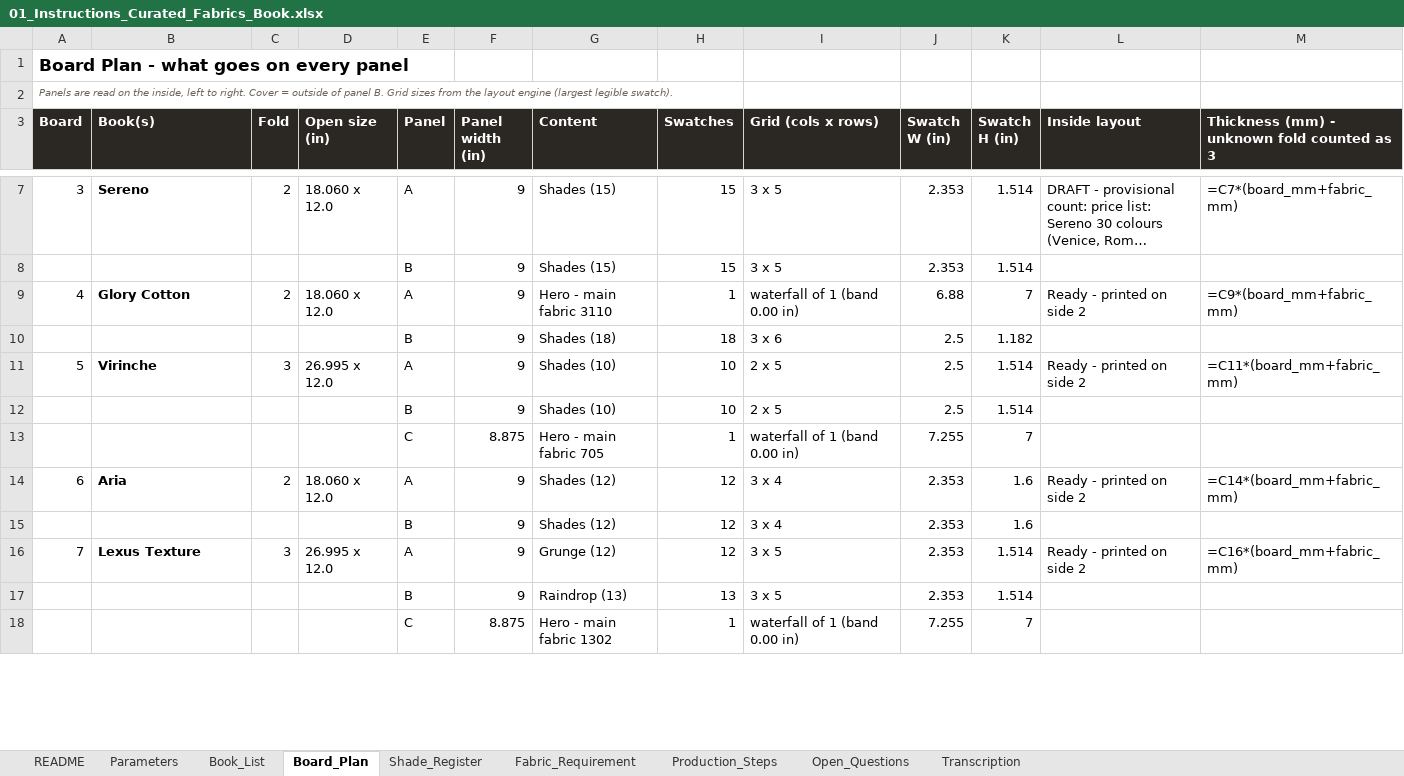
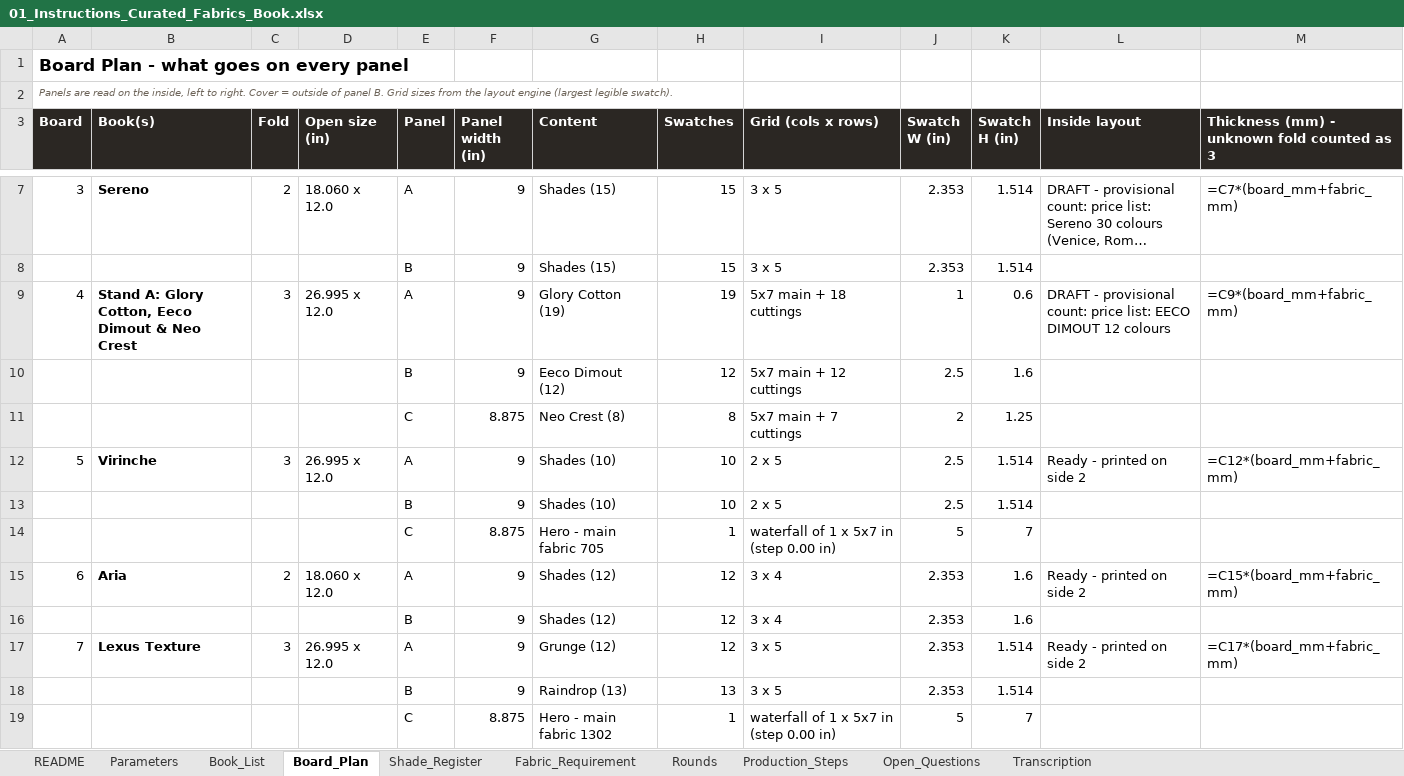
Before and after one commit to adybuildcon-a11y/adybuildcon, an Excel workbook: curated-book/output/01_Instructions_Curated_Fabrics_Book.xlsx, sheet Board_Plan, drawn as a sheet; only a part is shown, gaps mark what is left out; long unchanged cells end in …; values as stored, in another font and other column widths than the file's, no borders; formulas without a stored value are shown as written; removed rows and columns are numbered as before the commit, all else as after; the diff covers the shown part only; the diff names each change by its address in the sheet, - before the commit and + after, or states it on an @@ line.

```diff
--- a/curated-book/output/01_Instructions_Curated_Fabrics_Book.xlsx (sheet Board_Plan)
+++ b/curated-book/output/01_Instructions_Curated_Fabrics_Book.xlsx (sheet Board_Plan)
+sheet tab: Rounds
-row 9: 4 | Glory Cotton | 2 | 18.060 x 12.0 | A | 9 | Hero - main fabric 3110 | 1 | waterfall of 1 (band 0.00 in) | 6.88 | 7 | Ready - printed on side 2 | =C9*(board_mm+fabric_mm)
-row 10:  |  |  |  | B | 9 | Shades (18) | 18 | 3 x 6 | 2.5 | 1.182
+row 9: 4 | Stand A: Glory Cotton, Eeco Dimout & Neo Crest | 3 | 26.995 x 12.0 | A | 9 | Glory Cotton (19) | 19 | 5x7 main + 18 cuttings | 1 | 0.6 | DRAFT - provisional count: price list: EECO DIMOUT 12 colours | =C9*(board_mm+fabric_mm)
+row 10:  |  |  |  | B | 9 | Eeco Dimout (12) | 12 | 5x7 main + 12 cuttings | 2.5 | 1.6
+row 11:  |  |  |  | C | 8.875 | Neo Crest (8) | 8 | 5x7 main + 7 cuttings | 2 | 1.25
-M12: =C11*(board_mm+fabric_mm)
+M12: =C12*(board_mm+fabric_mm)
-I14 (Grid (cols x rows)): waterfall of 1 (band 0.00 in)
+I14 (Grid (cols x rows)): waterfall of 1 x 5x7 in (step 0.00 in)
-J14 (Swatch W (in)): 7.255
+J14 (Swatch W (in)): 5
-M15: =C14*(board_mm+fabric_mm)
+M15: =C15*(board_mm+fabric_mm)
-M17: =C16*(board_mm+fabric_mm)
+M17: =C17*(board_mm+fabric_mm)
-I19 (Grid (cols x rows)): waterfall of 1 (band 0.00 in)
+I19 (Grid (cols x rows)): waterfall of 1 x 5x7 in (step 0.00 in)
-J19 (Swatch W (in)): 7.255
+J19 (Swatch W (in)): 5
```
Also changed, not shown: 2 removed rows, 41 edited cells and row numbers in column A elsewhere in this sheet, sheet Shade_Register, sheet Fabric_Requirement, sheet Book_List, sheet Open_Questions, sheet Parameters, sheet README, 2 more sheets, 44 other files.
